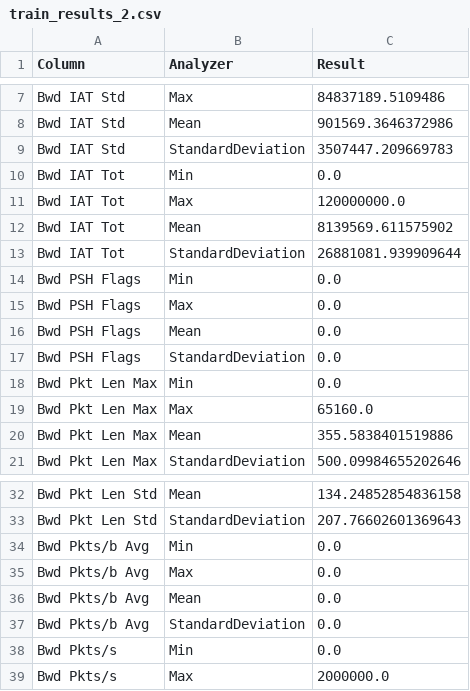
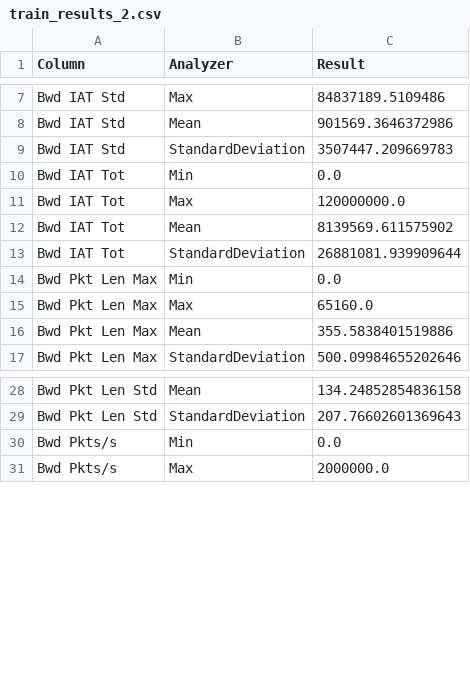
Before and after one commit to viktor53/diploma-thesis, a CSV file: statistics/train/train_results_2.csv, drawn as a sheet; only a part is shown, gaps mark what is left out.

```diff
--- a/statistics/train/train_results_2.csv
+++ b/statistics/train/train_results_2.csv
@@ -13,6 +13,2 @@ Bwd IAT Tot,Mean,8139569.611575902
 Bwd IAT Tot,StandardDeviation,26881081.939909644
-Bwd PSH Flags,Min,0.0
-Bwd PSH Flags,Max,0.0
-Bwd PSH Flags,Mean,0.0
-Bwd PSH Flags,StandardDeviation,0.0
 Bwd Pkt Len Max,Min,0.0
@@ -33,6 +29,2 @@ Bwd Pkt Len Std,Mean,134.24852854836158
 Bwd Pkt Len Std,StandardDeviation,207.76602601369643
-Bwd Pkts/b Avg,Min,0.0
-Bwd Pkts/b Avg,Max,0.0
-Bwd Pkts/b Avg,Mean,0.0
-Bwd Pkts/b Avg,StandardDeviation,0.0
 Bwd Pkts/s,Min,0.0
```
Also changed, not shown: statistics/train/train_results.csv, statistics/train/train_results_1.csv, 9 other files.
